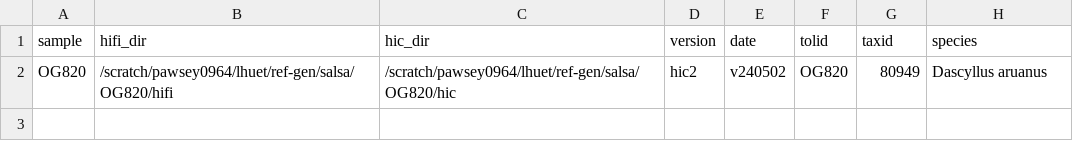
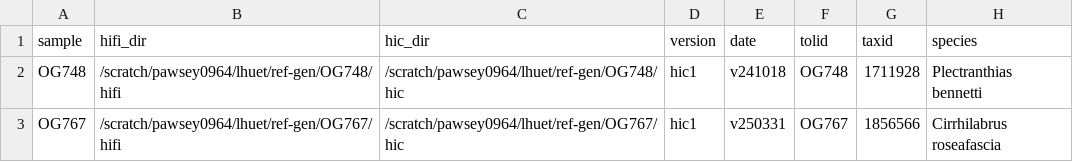
Before and after one commit to Computational-Biology-OceanOmics/OceanOmics-OceanGenomes-ref-genomes, a CSV file: assets/samplesheet.csv, drawn as a sheet.

Commit message:
WIP: yahs changes for SALSA2 integration test

```diff
--- a/assets/samplesheet.csv
+++ b/assets/samplesheet.csv
@@ -1,2 +1,3 @@
 sample,hifi_dir,hic_dir,version,date,tolid,taxid,species
-OG820,/scratch/pawsey0964/lhuet/ref-gen/salsa/OG820/hifi,/scratch/pawsey0964/lhuet/ref-gen/salsa/OG820/hic,hic2,v240502,OG820,80949,Dascyllus aruanus
+OG748,/scratch/pawsey0964/lhuet/ref-gen/OG748/hifi,/scratch/pawsey0964/lhuet/ref-gen/OG748/hic,hic1,v241018,OG748,1711928,Plectranthias bennetti
+OG767,/scratch/pawsey0964/lhuet/ref-gen/OG767/hifi,/scratch/pawsey0964/lhuet/ref-gen/OG767/hic,hic1,v250331,OG767,1856566,Cirrhilabrus roseafascia
```
Also changed, not shown: 15 other files.
